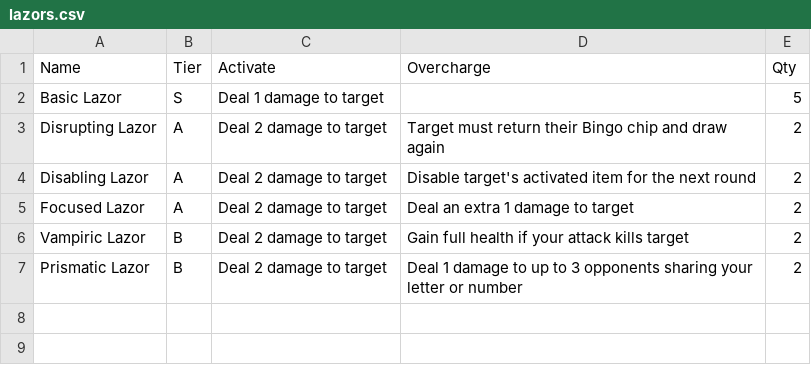
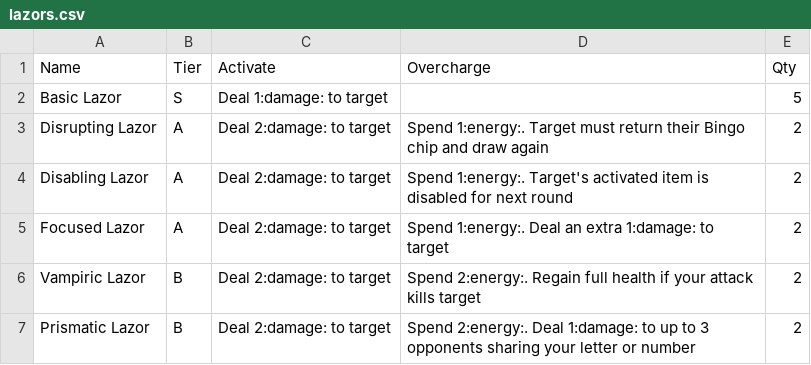
Before and after one commit to TheNando/boardgames, a CSV file: ultimate-bingo-deathmatch/data/lazors.csv, drawn as a sheet.

```diff
--- a/ultimate-bingo-deathmatch/data/lazors.csv
+++ b/ultimate-bingo-deathmatch/data/lazors.csv
@@ -1,7 +1,7 @@
 Name,Tier,Activate,Overcharge,Qty
-Basic Lazor,S,Deal 1 damage to target,,5
-Disrupting Lazor,A,Deal 2 damage to target,Target must return their Bingo chip and draw again,2
-Disabling Lazor,A,Deal 2 damage to target,Disable target's activated item for the next round,2
-Focused Lazor,A,Deal 2 damage to target,Deal an extra 1 damage to target,2
-Vampiric Lazor,B,Deal 2 damage to target,Gain full health if your attack kills target,2
-Prismatic Lazor,B,Deal 2 damage to target,Deal 1 damage to up to 3 opponents sharing your letter or number,2
+Basic Lazor,S,Deal 1:damage: to target,,5
+Disrupting Lazor,A,Deal 2:damage: to target,Spend 1:energy:. Target must return their Bingo chip and draw again,2
+Disabling Lazor,A,Deal 2:damage: to target,Spend 1:energy:. Target's activated item is disabled for next round,2
+Focused Lazor,A,Deal 2:damage: to target,Spend 1:energy:. Deal an extra 1:damage: to target,2
+Vampiric Lazor,B,Deal 2:damage: to target,Spend 2:energy:. Regain full health if your attack kills target,2
+Prismatic Lazor,B,Deal 2:damage: to target,Spend 2:energy:. Deal 1:damage: to up to 3 opponents sharing your letter or number,2
```
Also changed, not shown: ultimate-bingo-deathmatch/data/batteries.csv, ultimate-bingo-deathmatch/data/powers.csv, 25 other files.
